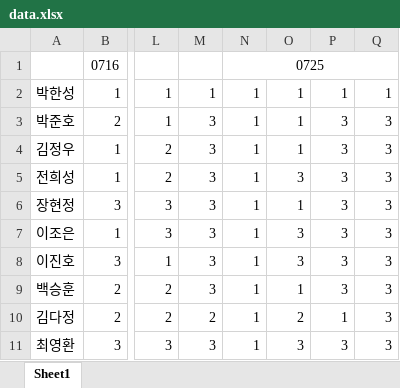
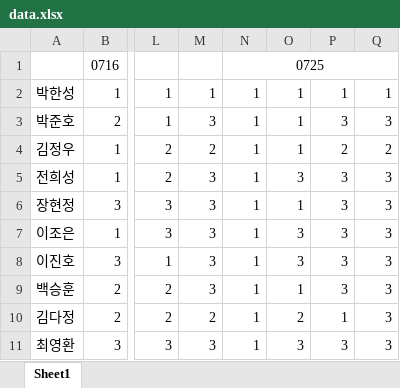
Before and after one commit to 3957ki/Algo_Study_SSAFY12, an Excel workbook: data.xlsx, sheet Sheet1, drawn as a sheet; only a part is shown, gaps mark what is left out; values as stored, in another font and other column widths than the file's, no borders; conditional formats not drawn; the diff names each change by its address in the sheet, - before the commit and + after, or states it on an @@ line.

Commit message:
update

```diff
--- a/data.xlsx (sheet Sheet1)
+++ b/data.xlsx (sheet Sheet1)
-M4: 3
+M4: 2
-P4: 3
+P4: 2
-Q4: 3
+Q4: 2
```
